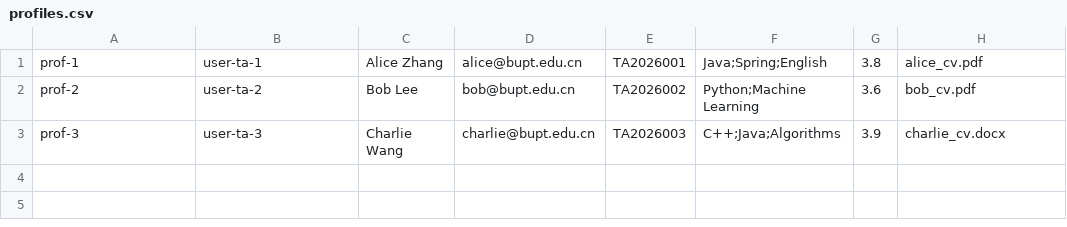
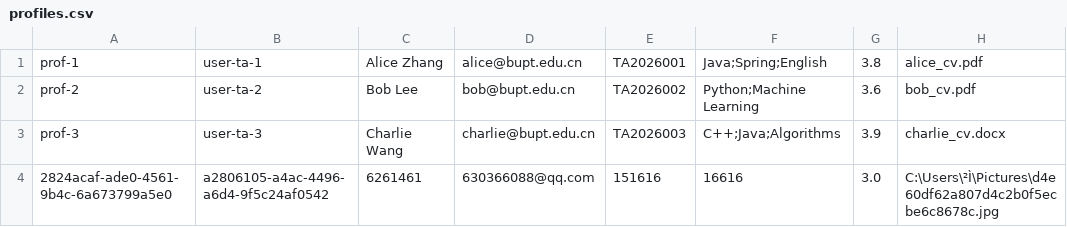
Before and after one commit to Baizhexuan/EBU6304_Group98, a CSV file: data/profiles.csv, drawn as a sheet; the diff names each change by its address in the sheet, - before the commit and + after, or states it on an @@ line.

```diff
--- a/data/profiles.csv
+++ b/data/profiles.csv
+row 4: 2824acaf-ade0-4561-9b4c-6a673799a5e0 | a2806105-a4ac-4496-a6d4-9f5c24af0542 | 6261461 | 630366088@qq.com | 151616 | 16616 | 3.0 | C:\Users\²Ì\Pictures\d4e60df62a807d4c2b0f5ecbe6c8678c.jpg
```
Also changed, not shown: data/jobs.csv, data/users.csv, 5 other files.
